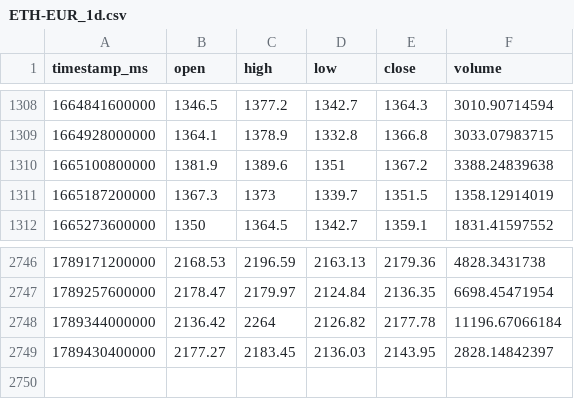
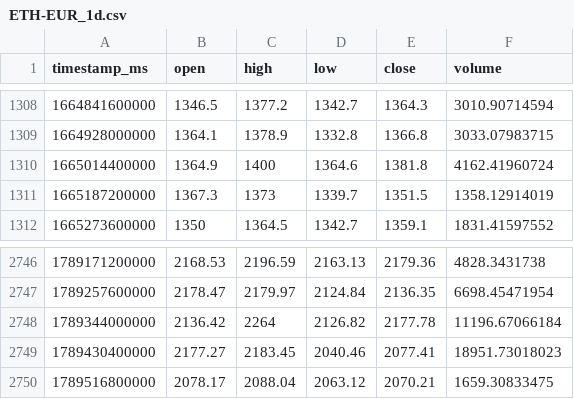
Before and after one commit to joejoe2024/trading-data, a CSV file: data/ETH-EUR_1d.csv, drawn as a sheet; only a part is shown, gaps mark what is left out.

```diff
--- a/data/ETH-EUR_1d.csv
+++ b/data/ETH-EUR_1d.csv
@@ -1309,3 +1309,3 @@ timestamp_ms,open,high,low,close,volume
 1664928000000,1364.1,1378.9,1332.8,1366.8,3033.07983715
-1665100800000,1381.9,1389.6,1351,1367.2,3388.24839638
+1665014400000,1364.9,1400,1364.6,1381.8,4162.41960724
 1665187200000,1367.3,1373,1339.7,1351.5,1358.12914019
@@ -2748,2 +2748,3 @@ timestamp_ms,open,high,low,close,volume
 1789344000000,2136.42,2264,2126.82,2177.78,11196.67066184
-1789430400000,2177.27,2183.45,2136.03,2143.95,2828.14842397
+1789430400000,2177.27,2183.45,2040.46,2077.41,18951.73018023
+1789516800000,2078.17,2088.04,2063.12,2070.21,1659.30833475
```
Also changed, not shown: data/BTC-EUR_1d.csv, data/BTC-EUR_4h.csv, 5 other files.
